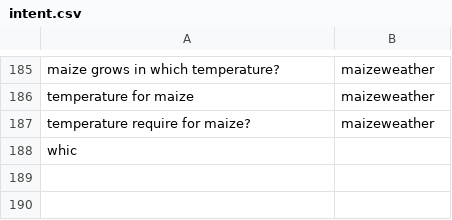
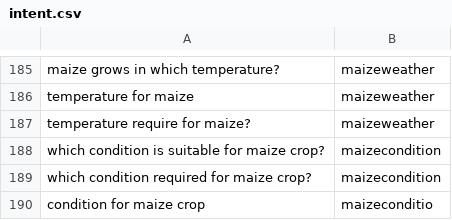
Before and after one commit to chengduzhusiyu/NLP-Based-Agriculture-Chatbot, a CSV file: datasets/intent.csv, drawn as a sheet; only a part is shown, gaps mark what is left out; removed rows and columns are numbered as before the commit, all else as after; the diff names each change by its address in the sheet, - before the commit and + after, or states it on an @@ line.

```diff
--- a/datasets/intent.csv
+++ b/datasets/intent.csv
-row 188: whic
+row 188: which condition is suitable for maize crop? | maizecondition
+row 189: which condition required for maize crop? | maizecondition
+row 190: condition for maize crop | maizeconditio
```
